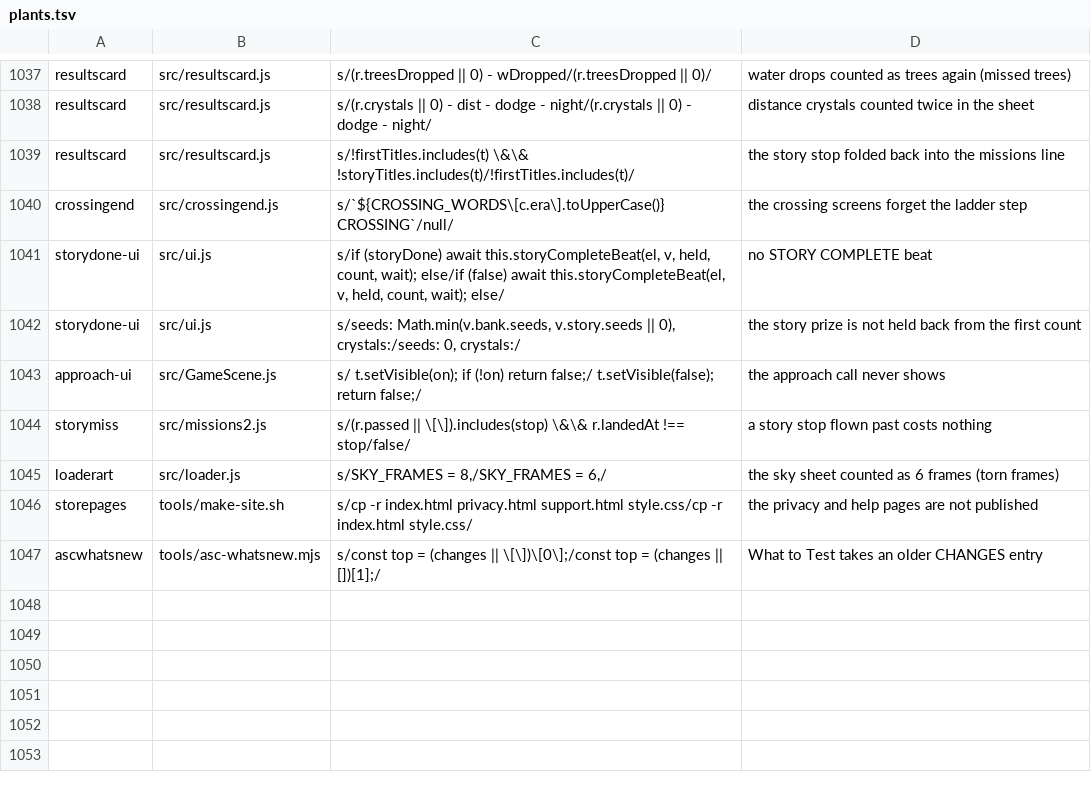
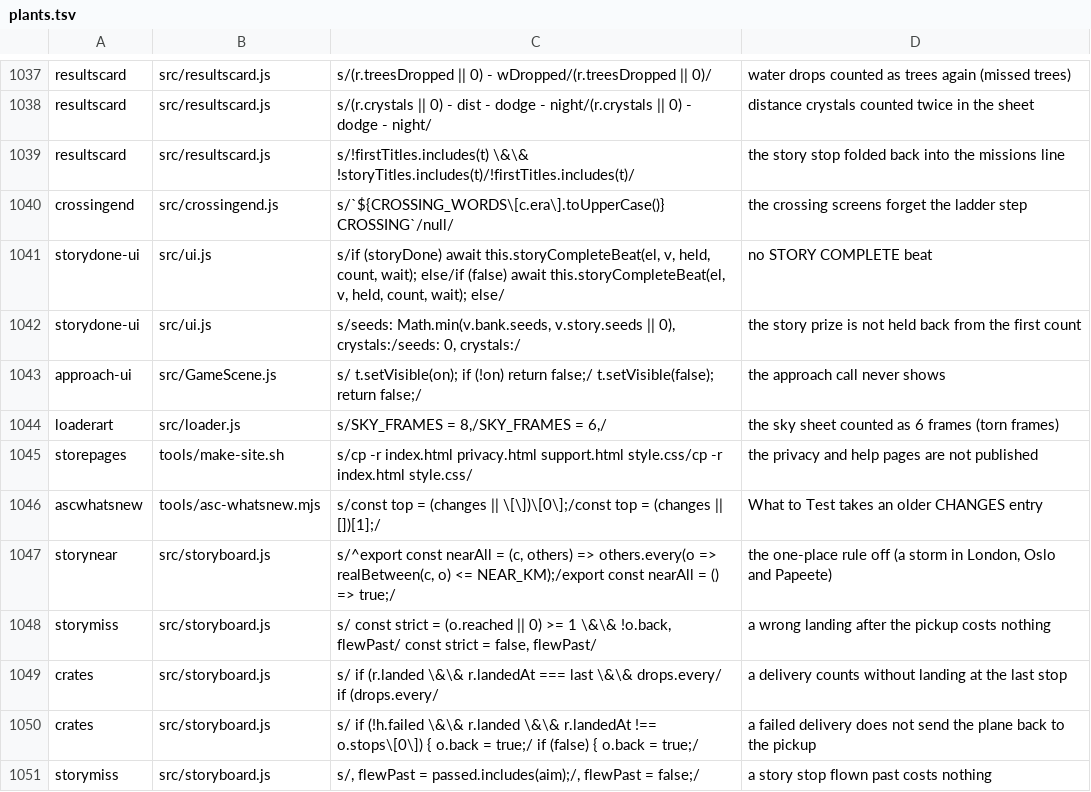
Before and after one commit to olly-marx/contrail-pilot, a TSV file: tools/plants.tsv, drawn as a sheet; only a part is shown, gaps mark what is left out.

```diff
--- a/tools/plants.tsv
+++ b/tools/plants.tsv
@@ -1043,3 +1043,2 @@ storydone-ui	src/ui.js	s/seeds: Math.min(v.bank.seeds, v.story.seeds || 0), crys
 approach-ui	src/GameScene.js	s/    t.setVisible(on); if (!on) return false;/    t.setVisible(false); return false;/	the approach call never shows
-storymiss	src/missions2.js	s/(r.passed || \[\]).includes(stop) \&\& r.landedAt !== stop/false/	a story stop flown past costs nothing
 loaderart	src/loader.js	s/SKY_FRAMES = 8,/SKY_FRAMES = 6,/	the sky sheet counted as 6 frames (torn frames)
@@ -1047 +1046,6 @@ storepages	tools/make-site.sh	s/cp -r index.html privacy.html support.html style
 ascwhatsnew	tools/asc-whatsnew.mjs	s/const top = (changes || \[\])\[0\];/const top = (changes || [])[1];/	What to Test takes an older CHANGES entry
+storynear	src/storyboard.js	s/^export const nearAll = (c, others) => others.every(o => realBetween(c, o) <= NEAR_KM);/export const nearAll = () => true;/	the one-place rule off (a storm in London, Oslo and Papeete)
+storymiss	src/storyboard.js	s/  const strict = (o.reached || 0) >= 1 \&\& !o.back, flewPast/  const strict = false, flewPast/	a wrong landing after the pickup costs nothing
+crates	src/storyboard.js	s/  if (r.landed \&\& r.landedAt === last \&\& drops.every/  if (drops.every/	a delivery counts without landing at the last stop
+crates	src/storyboard.js	s/  if (!h.failed \&\& r.landed \&\& r.landedAt !== o.stops\[0\]) { o.back = true;/  if (false) { o.back = true;/	a failed delivery does not send the plane back to the pickup
+storymiss	src/storyboard.js	s/, flewPast = passed.includes(aim);/, flewPast = false;/	a story stop flown past costs nothing
```
Also changed, not shown: 9 other files.
